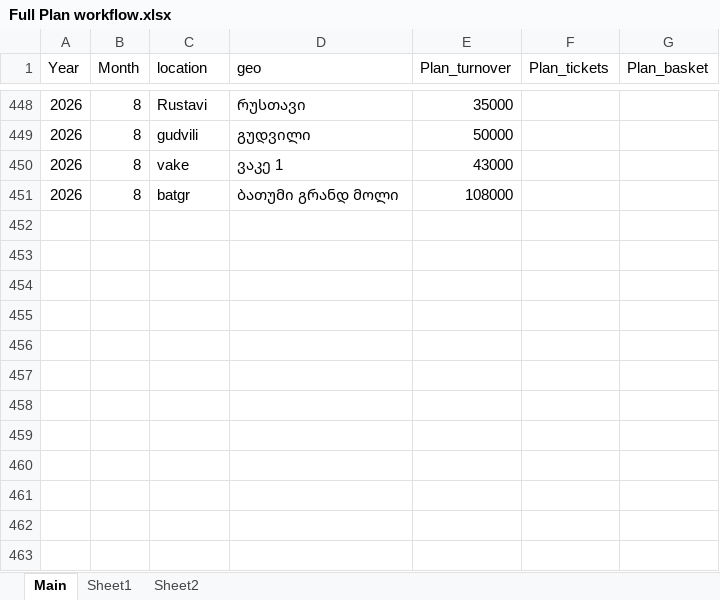
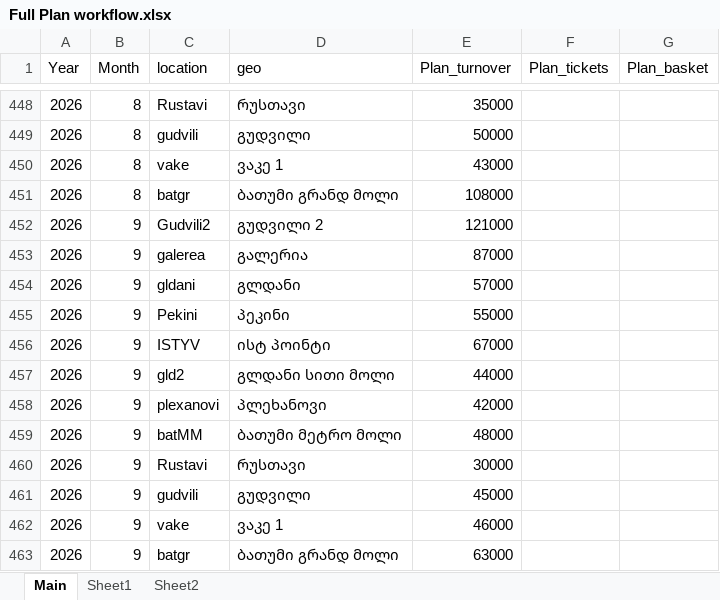
Before and after one commit to lukriko/sales_main, an Excel workbook: sales_app/data/Full Plan workflow.xlsx, sheet Main, drawn as a sheet; only a part is shown, gaps mark what is left out; values as stored, in another font and other column widths than the file's, no borders; table styles not drawn; the diff names each change by its address in the sheet, - before the commit and + after, or states it on an @@ line.

Commit message:
update on plan september

```diff
--- a/sales_app/data/Full Plan workflow.xlsx (sheet Main)
+++ b/sales_app/data/Full Plan workflow.xlsx (sheet Main)
+row 452: 2026 | 9 | Gudvili2 | გუდვილი 2 | 121000
+row 453: 2026 | 9 | galerea | გალერია | 87000
+row 454: 2026 | 9 | gldani | გლდანი | 57000
+row 455: 2026 | 9 | Pekini | პეკინი | 55000
+row 456: 2026 | 9 | ISTYV | ისტ პოინტი | 67000
+row 457: 2026 | 9 | gld2 | გლდანი სითი მოლი | 44000
+row 458: 2026 | 9 | plexanovi | პლეხანოვი | 42000
+row 459: 2026 | 9 | batMM | ბათუმი მეტრო მოლი | 48000
+row 460: 2026 | 9 | Rustavi | რუსთავი | 30000
+row 461: 2026 | 9 | gudvili | გუდვილი | 45000
+row 462: 2026 | 9 | vake | ვაკე 1 | 46000
+row 463: 2026 | 9 | batgr | ბათუმი გრანდ მოლი | 63000
```
Also changed, not shown: sheet Sheet2, 1 other file.
